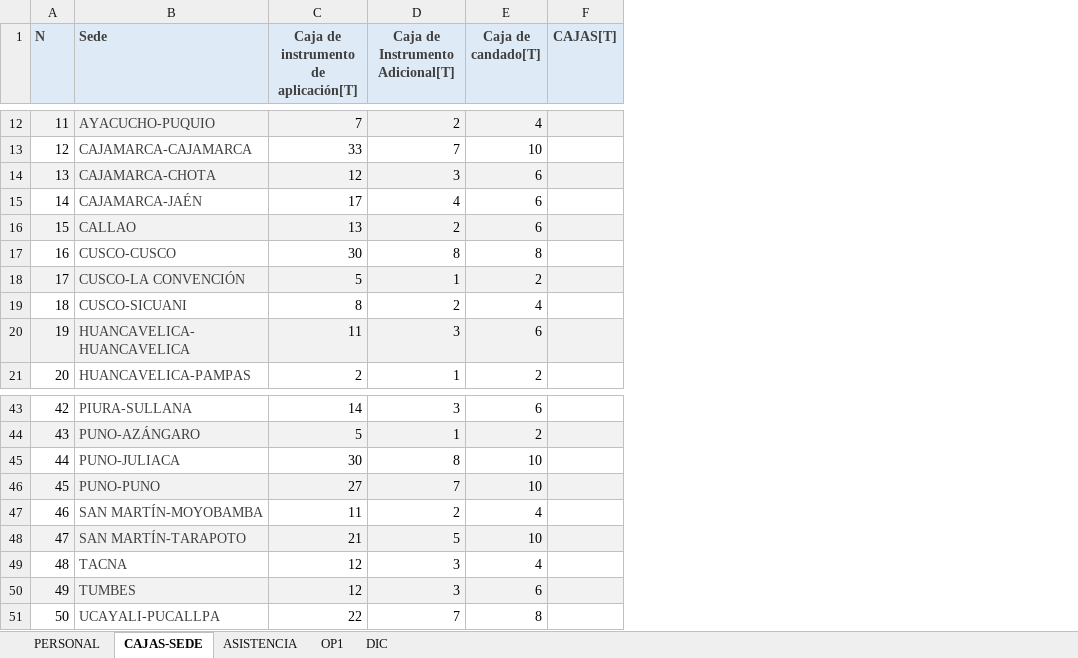
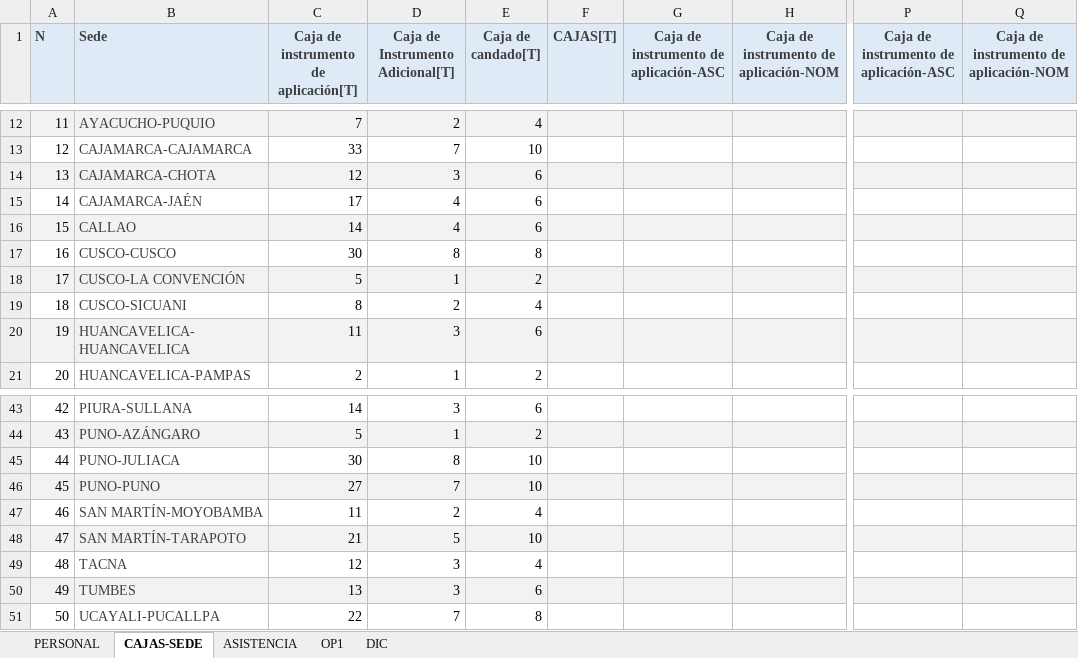
Before and after one commit to ruthzp/D-a-D---Op1, an Excel workbook: plantillas/Op1 - Reporte.xlsx, sheet CAJAS-SEDE, drawn as a sheet; only a part is shown, gaps mark what is left out; values as stored, in another font and other column widths than the file's, no borders; the diff covers the shown part only; the diff names each change by its address in the sheet, - before the commit and + after, or states it on an @@ line.

```diff
--- a/plantillas/Op1 - Reporte.xlsx (sheet CAJAS-SEDE)
+++ b/plantillas/Op1 - Reporte.xlsx (sheet CAJAS-SEDE)
+column G, row 1: Caja de instrumento de aplicación-ASC
+column H, row 1: Caja de instrumento de aplicación-NOM
+column P, row 1: Caja de instrumento de aplicación-ASC
+column Q, row 1: Caja de instrumento de aplicación-NOM
-C16: 13
+C16: 14
-D16 (Caja de Instrumento Adicional[T]): 2
+D16 (Caja de Instrumento Adicional[T]): 4
-C50: 12
+C50: 13
```
Also changed, not shown: 7 edited cells elsewhere in this sheet.
